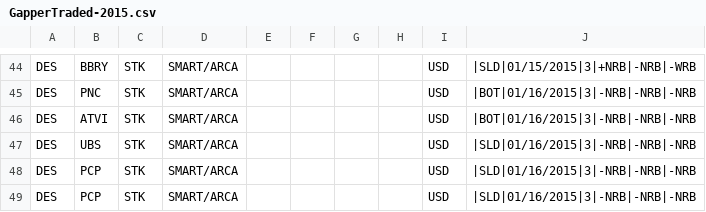
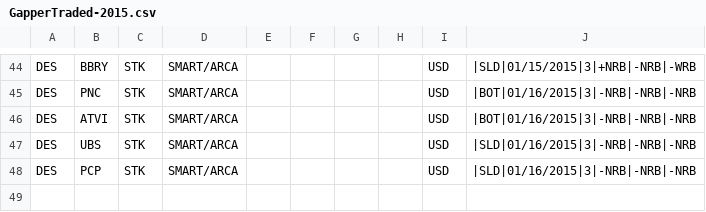
Before and after one commit to trade-manager/trade-manager, a CSV file: db/GapperTraded-2015.csv, drawn as a sheet; only a part is shown, gaps mark what is left out.

Commit message:
Blah

```diff
--- a/db/GapperTraded-2015.csv
+++ b/db/GapperTraded-2015.csv
@@ -48,2 +48 @@ DES,UBS,STK,SMART/ARCA,,,,,USD,|SLD|01/16/2015|3|-NRB|-NRB|-NRB
 DES,PCP,STK,SMART/ARCA,,,,,USD,|SLD|01/16/2015|3|-NRB|-NRB|-NRB
-DES,PCP,STK,SMART/ARCA,,,,,USD,|SLD|01/16/2015|3|-NRB|-NRB|-NRB
```
